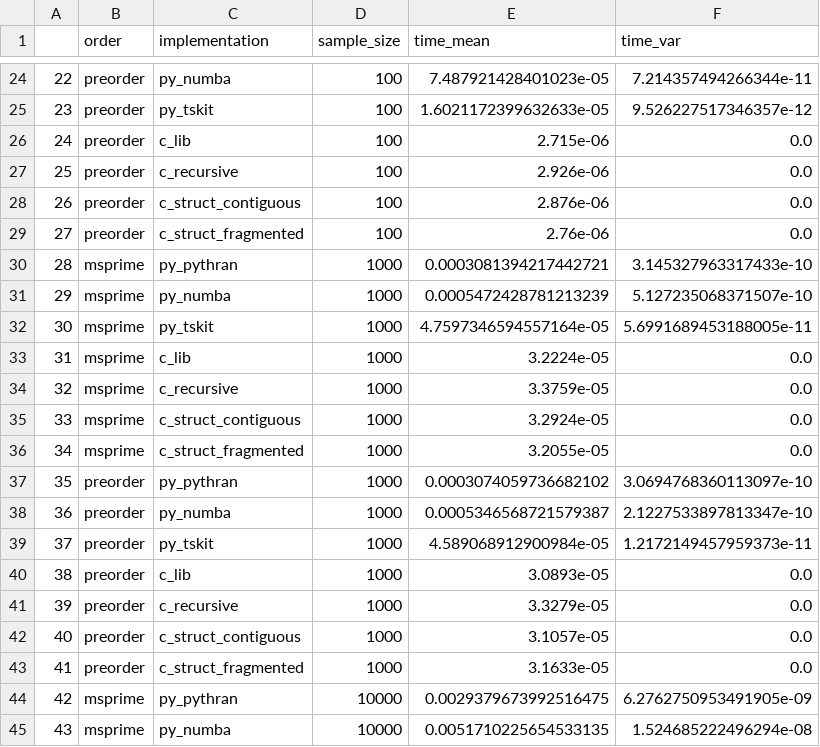
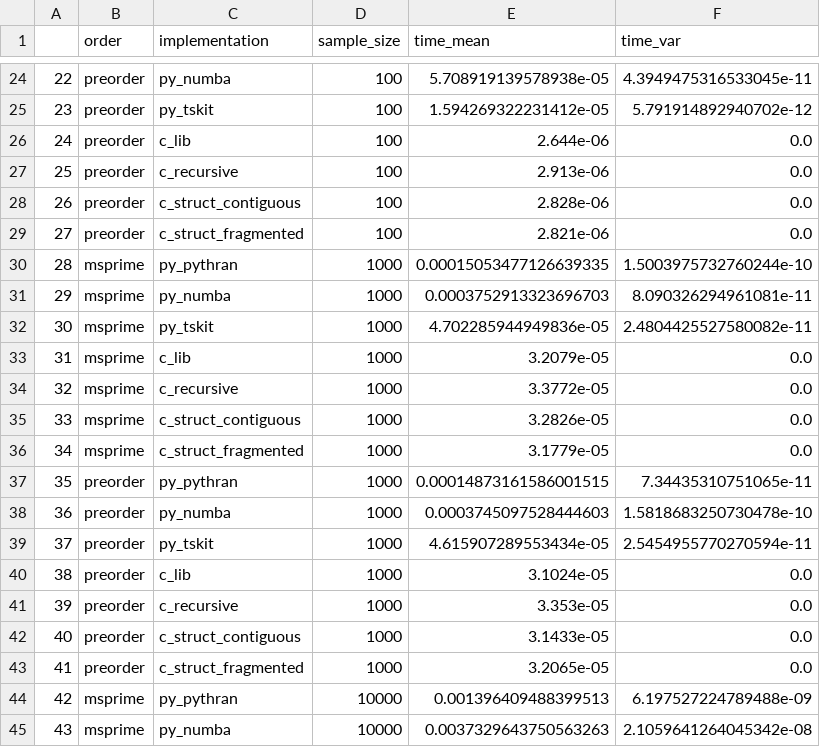
Before and after one commit to tskit-dev/tskit-paper, a CSV file: data/tree-performance.csv, drawn as a sheet; only a part is shown, gaps mark what is left out; the diff covers the shown part only.

```diff
--- a/data/tree-performance.csv
+++ b/data/tree-performance.csv
@@ -24,22 +24,22 @@
-22,preorder,py_numba,100,7.487921428401023e-05,7.214357494266344e-11
-23,preorder,py_tskit,100,1.6021172399632633e-05,9.526227517346357e-12
-24,preorder,c_lib,100,2.715e-06,0.0
-25,preorder,c_recursive,100,2.926e-06,0.0
-26,preorder,c_struct_contiguous,100,2.876e-06,0.0
-27,preorder,c_struct_fragmented,100,2.76e-06,0.0
-28,msprime,py_pythran,1000,0.0003081394217442721,3.145327963317433e-10
-29,msprime,py_numba,1000,0.0005472428781213239,5.127235068371507e-10
-30,msprime,py_tskit,1000,4.7597346594557164e-05,5.6991689453188005e-11
-31,msprime,c_lib,1000,3.2224e-05,0.0
-32,msprime,c_recursive,1000,3.3759e-05,0.0
-33,msprime,c_struct_contiguous,1000,3.2924e-05,0.0
-34,msprime,c_struct_fragmented,1000,3.2055e-05,0.0
-35,preorder,py_pythran,1000,0.0003074059736682102,3.0694768360113097e-10
-36,preorder,py_numba,1000,0.0005346568721579387,2.1227533897813347e-10
-37,preorder,py_tskit,1000,4.589068912900984e-05,1.2172149457959373e-11
-38,preorder,c_lib,1000,3.0893e-05,0.0
-39,preorder,c_recursive,1000,3.3279e-05,0.0
-40,preorder,c_struct_contiguous,1000,3.1057e-05,0.0
-41,preorder,c_struct_fragmented,1000,3.1633e-05,0.0
-42,msprime,py_pythran,10000,0.0029379673992516475,6.2762750953491905e-09
-43,msprime,py_numba,10000,0.0051710225654533135,1.524685222496294e-08
+22,preorder,py_numba,100,5.708919139578938e-05,4.3949475316533045e-11
+23,preorder,py_tskit,100,1.594269322231412e-05,5.791914892940702e-12
+24,preorder,c_lib,100,2.644e-06,0.0
+25,preorder,c_recursive,100,2.913e-06,0.0
+26,preorder,c_struct_contiguous,100,2.828e-06,0.0
+27,preorder,c_struct_fragmented,100,2.821e-06,0.0
+28,msprime,py_pythran,1000,0.00015053477126639335,1.5003975732760244e-10
+29,msprime,py_numba,1000,0.0003752913323696703,8.090326294961081e-11
+30,msprime,py_tskit,1000,4.702285944949836e-05,2.4804425527580082e-11
+31,msprime,c_lib,1000,3.2079e-05,0.0
+32,msprime,c_recursive,1000,3.3772e-05,0.0
+33,msprime,c_struct_contiguous,1000,3.2826e-05,0.0
+34,msprime,c_struct_fragmented,1000,3.1779e-05,0.0
+35,preorder,py_pythran,1000,0.00014873161586001515,7.34435310751065e-11
+36,preorder,py_numba,1000,0.0003745097528444603,1.5818683250730478e-10
+37,preorder,py_tskit,1000,4.615907289553434e-05,2.5454955770270594e-11
+38,preorder,c_lib,1000,3.1024e-05,0.0
+39,preorder,c_recursive,1000,3.353e-05,0.0
+40,preorder,c_struct_contiguous,1000,3.1433e-05,0.0
+41,preorder,c_struct_fragmented,1000,3.2065e-05,0.0
+42,msprime,py_pythran,10000,0.001396409488399513,6.197527224789488e-09
+43,msprime,py_numba,10000,0.0037329643750563263,2.1059641264045342e-08
```
Also changed, not shown: 108 edited cells elsewhere in this file, 3 other files.
